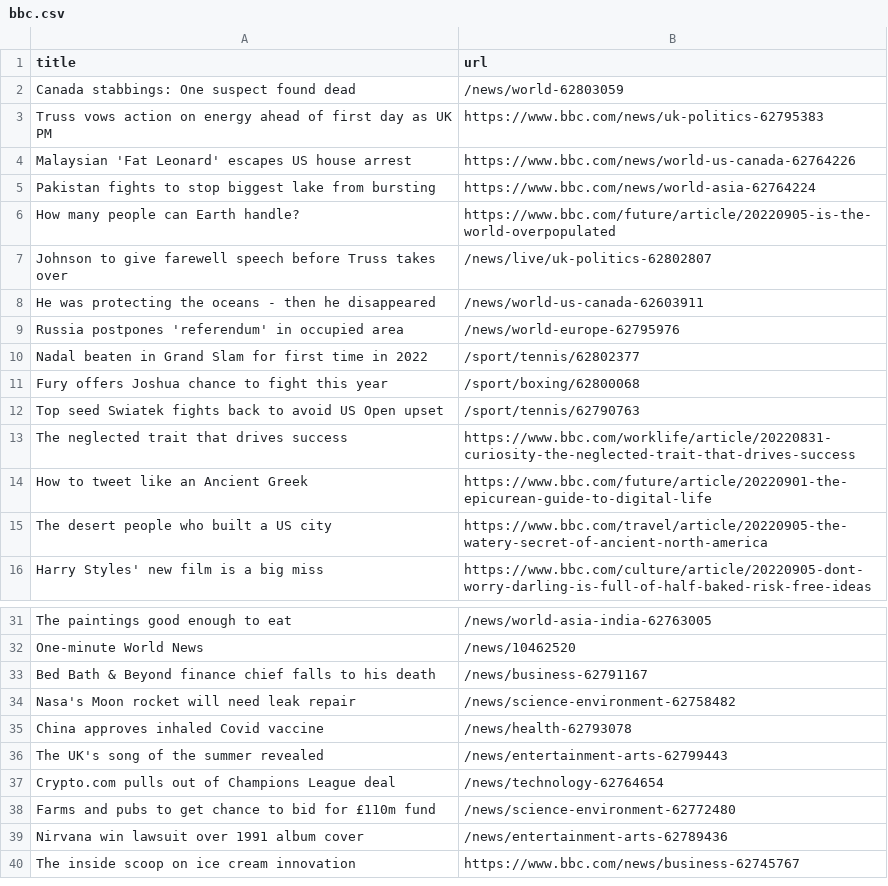
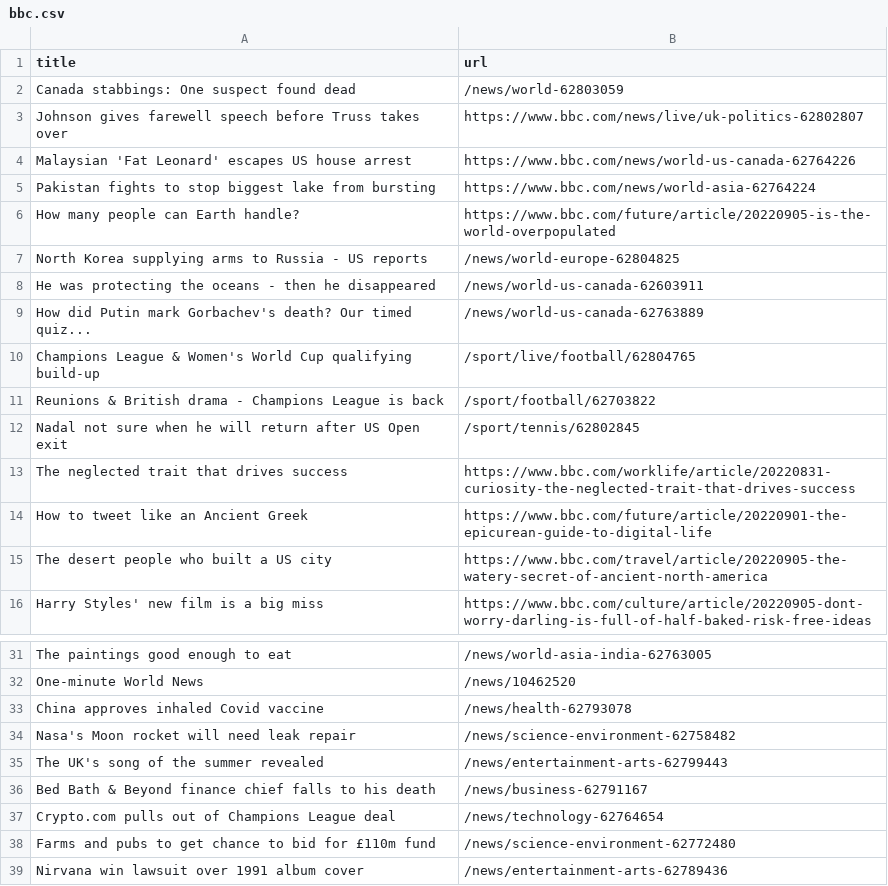
Before and after one commit to terril68/automatic-scraper, a CSV file: bbc.csv, drawn as a sheet; only a part is shown, gaps mark what is left out; the shorter side is filled out with more unchanged rows.

```diff
--- a/bbc.csv
+++ b/bbc.csv
@@ -2,3 +2,3 @@ title,url
 Canada stabbings: One suspect found dead,/news/world-62803059
-Truss vows action on energy ahead of first day as UK PM,https://www.bbc.com/news/uk-politics-62795383
+Johnson gives farewell speech before Truss takes over,https://www.bbc.com/news/live/uk-politics-62802807
 Malaysian 'Fat Leonard' escapes US house arrest,https://www.bbc.com/news/world-us-canada-62764226
@@ -6,8 +6,8 @@ Pakistan fights to stop biggest lake from bursting,https://www.bbc.com/news/worl
 How many people can Earth handle?,https://www.bbc.com/future/article/20220905-is-the-world-overpopulated
-Johnson to give farewell speech before Truss takes over,/news/live/uk-politics-62802807
+North Korea supplying arms to Russia - US reports,/news/world-europe-62804825
 He was protecting the oceans - then he disappeared,/news/world-us-canada-62603911
-Russia postpones 'referendum' in occupied area,/news/world-europe-62795976
-Nadal beaten in Grand Slam for first time in 2022,/sport/tennis/62802377
-Fury offers Joshua chance to fight this year,/sport/boxing/62800068
-Top seed Swiatek fights back to avoid US Open upset,/sport/tennis/62790763
+How did Putin mark Gorbachev's death? Our timed quiz...,/news/world-us-canada-62763889
+Champions League & Women's World Cup qualifying build-up,/sport/live/football/62804765
+Reunions & British drama - Champions League is back,/sport/football/62703822
+Nadal not sure when he will return after US Open exit,/sport/tennis/62802845
 The neglected trait that drives success,https://www.bbc.com/worklife/article/20220831-curiosity-the-neglected-trait-that-drives-success
@@ -32,6 +32,6 @@ The paintings good enough to eat,/news/world-asia-india-62763005
 One-minute World News,/news/10462520
+China approves inhaled Covid vaccine,/news/health-62793078
+Nasa's Moon rocket will need leak repair,/news/science-environment-62758482
+The UK's song of the summer revealed,/news/entertainment-arts-62799443
 Bed Bath & Beyond finance chief falls to his death,/news/business-62791167
-Nasa's Moon rocket will need leak repair,/news/science-environment-62758482
-China approves inhaled Covid vaccine,/news/health-62793078
-The UK's song of the summer revealed,/news/entertainment-arts-62799443
 Crypto.com pulls out of Champions League deal,/news/technology-62764654
```
